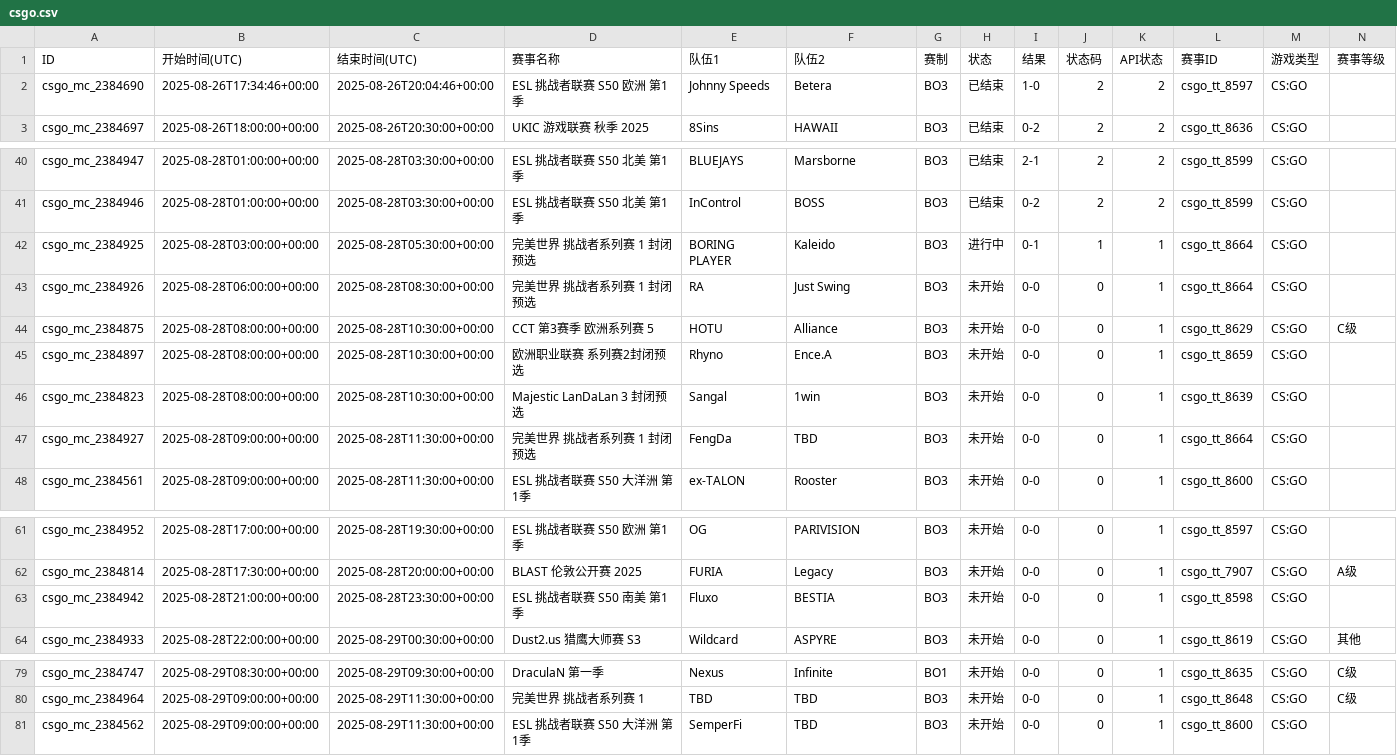
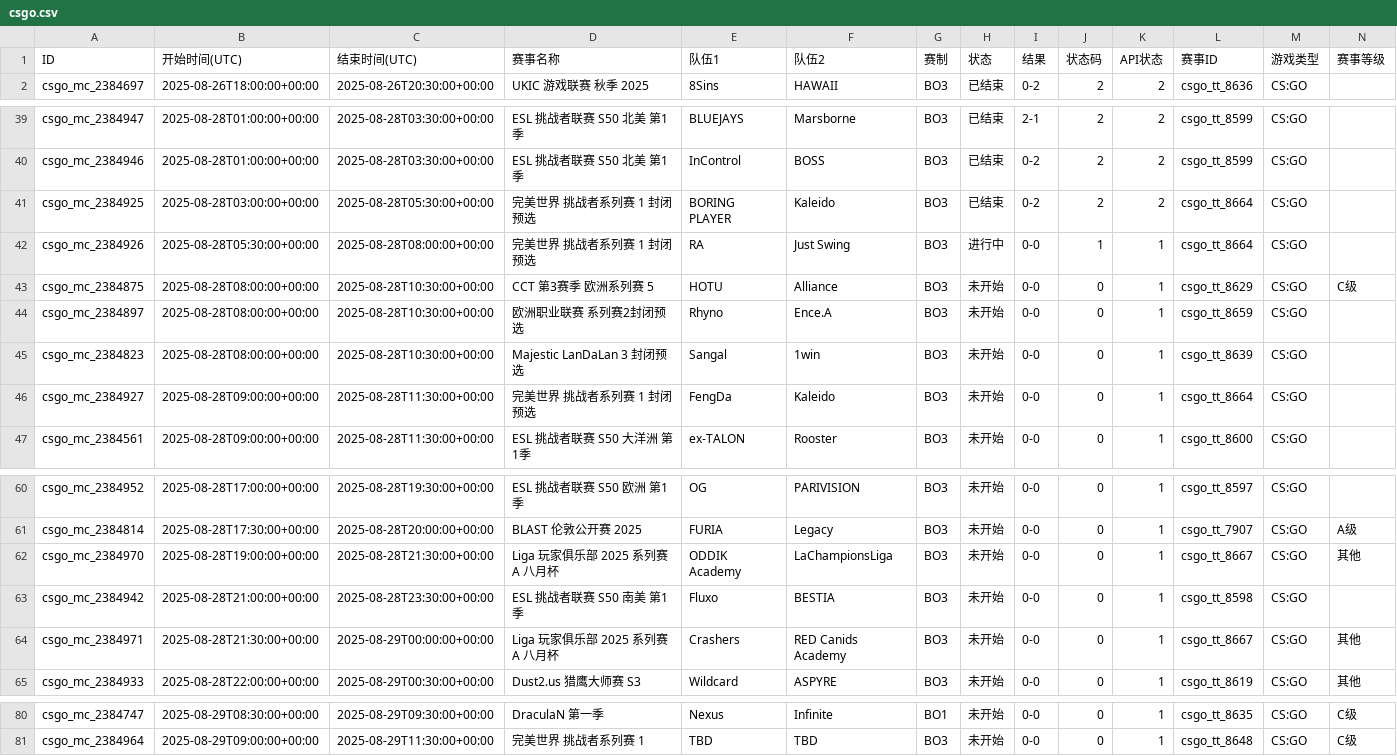
Before and after one commit to Miku196/a-ics, a CSV file: release/csgo/csgo.csv, drawn as a sheet; only a part is shown, gaps mark what is left out; removed rows and columns are numbered as before the commit, all else as after; rows hold the shown columns only; the diff names each change by its address in the sheet, - before the commit and + after, or states it on an @@ line.

```diff
--- a/release/csgo/csgo.csv
+++ b/release/csgo/csgo.csv
-row 2: csgo_mc_2384690 | 2025-08-26T17:34:46+00:00 | 2025-08-26T20:04:46+00:00 | ESL 挑战者联赛 S50 欧洲 第1季 | Johnny Speeds | Betera | BO3 | 已结束 | 1-0 | 2 | 2 | csgo_tt_8597 | CS:GO
-H41 (状态): 进行中
+H41 (状态): 已结束
-I41 (结果): 0-1
+I41 (结果): 0-2
-J41 (状态码): 1
+J41 (状态码): 2
-K41 (API状态): 1
+K41 (API状态): 2
-B42 (开始时间(UTC)): 2025-08-28T06:00:00+00:00
+B42 (开始时间(UTC)): 2025-08-28T05:30:00+00:00
-C42 (结束时间(UTC)): 2025-08-28T08:30:00+00:00
+C42 (结束时间(UTC)): 2025-08-28T08:00:00+00:00
-H42 (状态): 未开始
+H42 (状态): 进行中
-J42 (状态码): 0
+J42 (状态码): 1
-F46 (队伍2): TBD
+F46 (队伍2): Kaleido
+row 62: csgo_mc_2384970 | 2025-08-28T19:00:00+00:00 | 2025-08-28T21:30:00+00:00 | Liga 玩家俱乐部 2025 系列赛A 八月杯 | ODDIK Academy | LaChampionsLiga | BO3 | 未开始 | 0-0 | 0 | 1 | csgo_tt_8667 | CS:GO | 其他
+row 64: csgo_mc_2384971 | 2025-08-28T21:30:00+00:00 | 2025-08-29T00:00:00+00:00 | Liga 玩家俱乐部 2025 系列赛A 八月杯 | Crashers | RED Canids Academy | BO3 | 未开始 | 0-0 | 0 | 1 | csgo_tt_8667 | CS:GO | 其他
-row 81: csgo_mc_2384562 | 2025-08-29T09:00:00+00:00 | 2025-08-29T11:30:00+00:00 | ESL 挑战者联赛 S50 大洋洲 第1季 | SemperFi | TBD | BO3 | 未开始 | 0-0 | 0 | 1 | csgo_tt_8600 | CS:GO
```
Also changed, not shown: release/dota2/dota2.csv, 4 other files.
